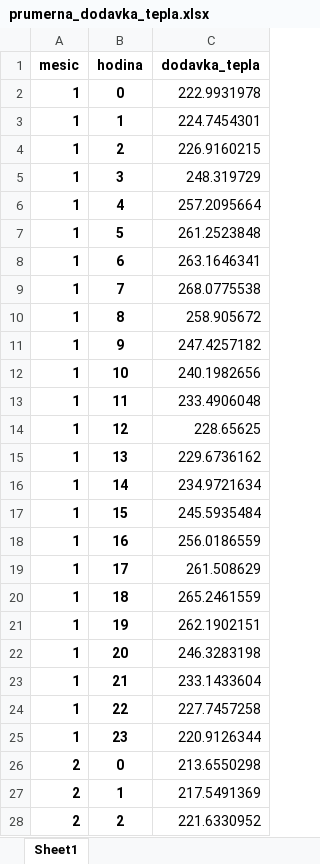
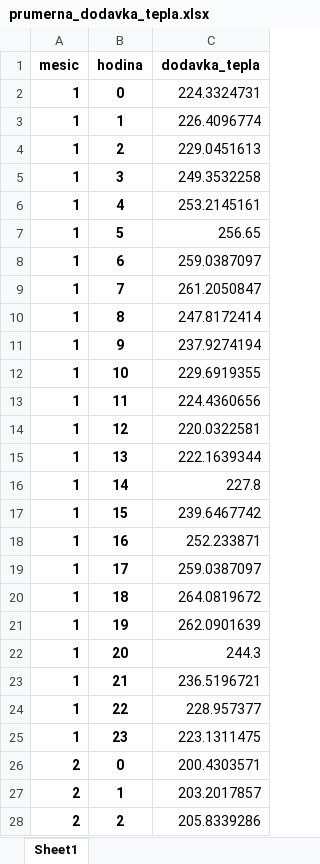
Before and after one commit to v3rus124/Predik-n-model, an Excel workbook: prumerna_dodavka_tepla.xlsx, sheet Sheet1, drawn as a sheet; only a part is shown; values as stored, in another font and other column widths than the file's, no borders; the diff covers the shown part only; the diff names each change by its address in the sheet, - before the commit and + after, or states it on an @@ line.

Commit message:
data z roku 23-24

```diff
--- a/prumerna_dodavka_tepla.xlsx (sheet Sheet1)
+++ b/prumerna_dodavka_tepla.xlsx (sheet Sheet1)
-C2 (dodavka_tepla): 222.9931978
+C2 (dodavka_tepla): 224.3324731
-C3 (dodavka_tepla): 224.7454301
+C3 (dodavka_tepla): 226.4096774
-C4 (dodavka_tepla): 226.9160215
+C4 (dodavka_tepla): 229.0451613
-C5 (dodavka_tepla): 248.319729
+C5 (dodavka_tepla): 249.3532258
-C6 (dodavka_tepla): 257.2095664
+C6 (dodavka_tepla): 253.2145161
-C7 (dodavka_tepla): 261.2523848
+C7 (dodavka_tepla): 256.65
-C8 (dodavka_tepla): 263.1646341
+C8 (dodavka_tepla): 259.0387097
-C9 (dodavka_tepla): 268.0775538
+C9 (dodavka_tepla): 261.2050847
-C10 (dodavka_tepla): 258.905672
+C10 (dodavka_tepla): 247.8172414
-C11 (dodavka_tepla): 247.4257182
+C11 (dodavka_tepla): 237.9274194
-C12 (dodavka_tepla): 240.1982656
+C12 (dodavka_tepla): 229.6919355
-C13 (dodavka_tepla): 233.4906048
+C13 (dodavka_tepla): 224.4360656
-C14 (dodavka_tepla): 228.65625
+C14 (dodavka_tepla): 220.0322581
-C15 (dodavka_tepla): 229.6736162
+C15 (dodavka_tepla): 222.1639344
-C16 (dodavka_tepla): 234.9721634
+C16 (dodavka_tepla): 227.8
-C17 (dodavka_tepla): 245.5935484
+C17 (dodavka_tepla): 239.6467742
-C18 (dodavka_tepla): 256.0186559
+C18 (dodavka_tepla): 252.233871
-C19 (dodavka_tepla): 261.508629
+C19 (dodavka_tepla): 259.0387097
-C20 (dodavka_tepla): 265.2461559
+C20 (dodavka_tepla): 264.0819672
-C21 (dodavka_tepla): 262.1902151
+C21 (dodavka_tepla): 262.0901639
-C22 (dodavka_tepla): 246.3283198
+C22 (dodavka_tepla): 244.3
-C23 (dodavka_tepla): 233.1433604
+C23 (dodavka_tepla): 236.5196721
-C24 (dodavka_tepla): 227.7457258
+C24 (dodavka_tepla): 228.957377
-C25 (dodavka_tepla): 220.9126344
+C25 (dodavka_tepla): 223.1311475
-C26 (dodavka_tepla): 213.6550298
+C26 (dodavka_tepla): 200.4303571
-C27 (dodavka_tepla): 217.5491369
+C27 (dodavka_tepla): 203.2017857
-C28 (dodavka_tepla): 221.6330952
+C28 (dodavka_tepla): 205.8339286
```
Also changed, not shown: 261 edited cells elsewhere in this sheet.
